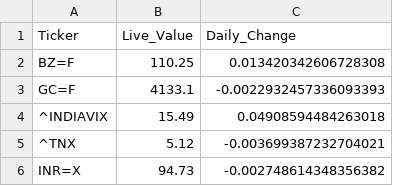
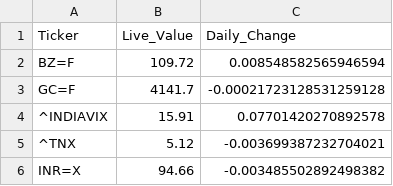
Before and after one commit to bornsupreme21-pk/nbt-quantum-engine, a CSV file: RAW_MACRO.csv, drawn as a sheet.

```diff
--- a/RAW_MACRO.csv
+++ b/RAW_MACRO.csv
@@ -1,6 +1,6 @@
 Ticker,Live_Value,Daily_Change
-BZ=F,110.25,0.013420342606728308
-GC=F,4133.1,-0.0022932457336093393
-^INDIAVIX,15.49,0.04908594484263018
+BZ=F,109.72,0.008548582565946594
+GC=F,4141.7,-0.00021723128531259128
+^INDIAVIX,15.91,0.07701420270892578
 ^TNX,5.12,-0.003699387232704021
-INR=X,94.73,-0.002748614348356382
+INR=X,94.66,-0.003485502892498382
```
